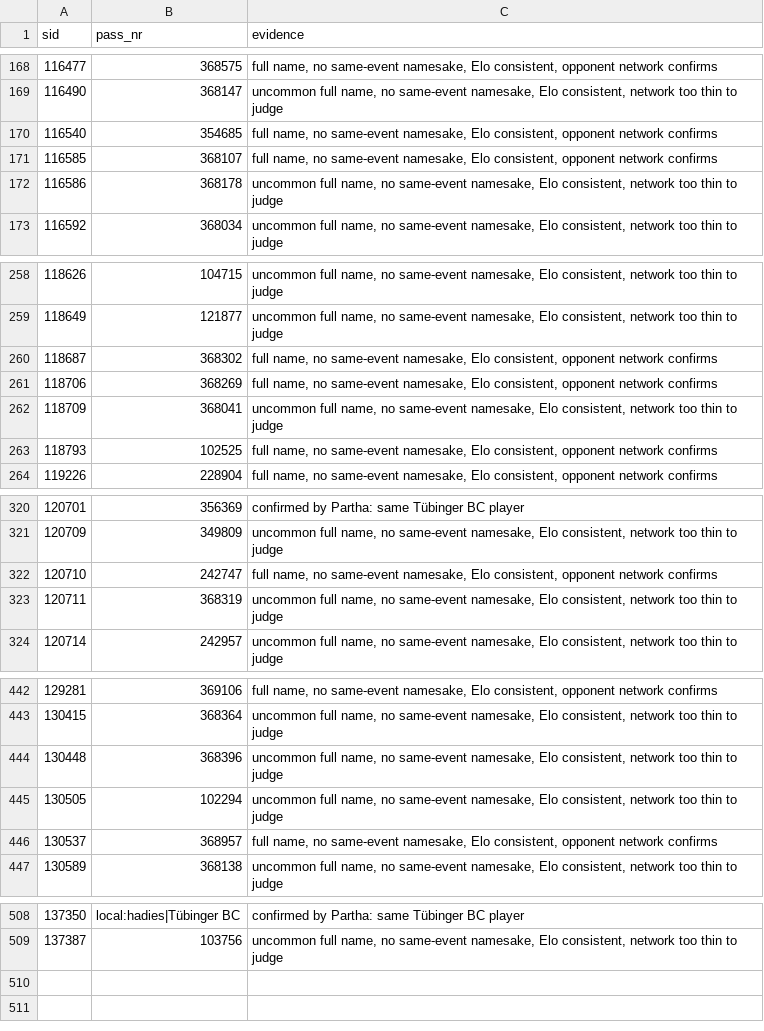
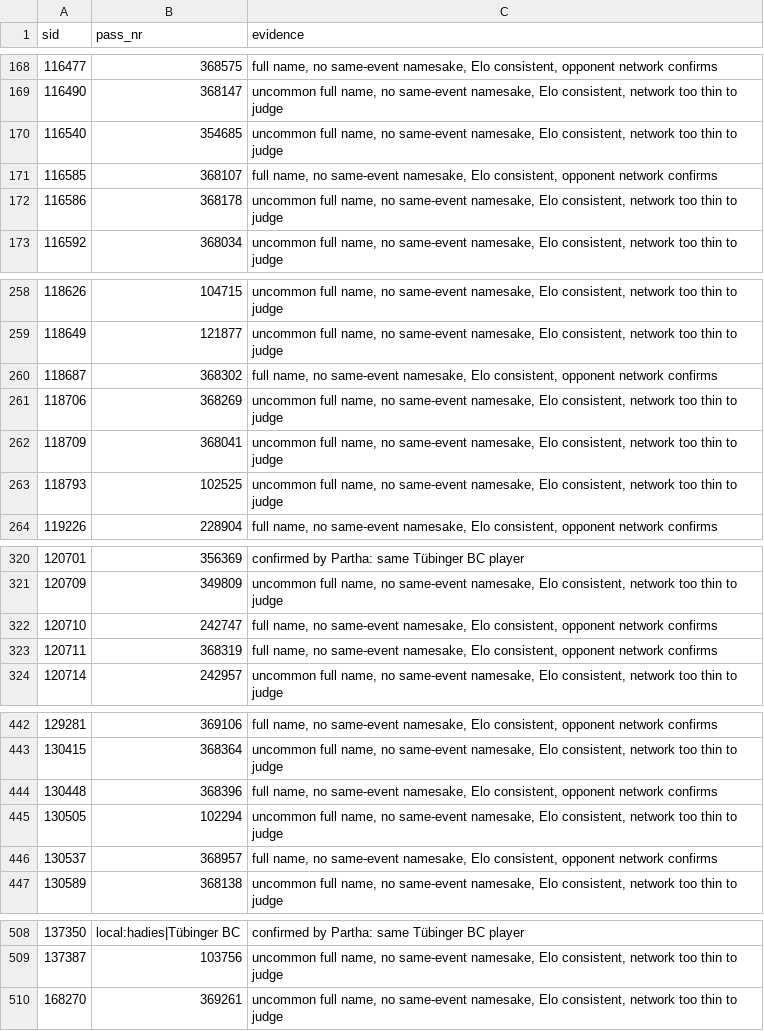
Before and after one commit to ParthaEth/billiard, a CSV file: data/tournamentapp_identity.csv, drawn as a sheet; only a part is shown, gaps mark what is left out.

```diff
--- a/data/tournamentapp_identity.csv
+++ b/data/tournamentapp_identity.csv
@@ -169,3 +169,3 @@ sid,pass_nr,evidence
 116490,368147,"uncommon full name, no same-event namesake, Elo consistent, network too thin to judge"
-116540,354685,"full name, no same-event namesake, Elo consistent, opponent network confirms"
+116540,354685,"uncommon full name, no same-event namesake, Elo consistent, network too thin to judge"
 116585,368107,"full name, no same-event namesake, Elo consistent, opponent network confirms"
@@ -260,5 +260,5 @@ sid,pass_nr,evidence
 118687,368302,"full name, no same-event namesake, Elo consistent, opponent network confirms"
-118706,368269,"full name, no same-event namesake, Elo consistent, opponent network confirms"
+118706,368269,"uncommon full name, no same-event namesake, Elo consistent, network too thin to judge"
 118709,368041,"uncommon full name, no same-event namesake, Elo consistent, network too thin to judge"
-118793,102525,"full name, no same-event namesake, Elo consistent, opponent network confirms"
+118793,102525,"uncommon full name, no same-event namesake, Elo consistent, network too thin to judge"
 119226,228904,"full name, no same-event namesake, Elo consistent, opponent network confirms"
@@ -322,3 +322,3 @@ sid,pass_nr,evidence
 120710,242747,"full name, no same-event namesake, Elo consistent, opponent network confirms"
-120711,368319,"uncommon full name, no same-event namesake, Elo consistent, network too thin to judge"
+120711,368319,"full name, no same-event namesake, Elo consistent, opponent network confirms"
 120714,242957,"uncommon full name, no same-event namesake, Elo consistent, network too thin to judge"
@@ -443,3 +443,3 @@ sid,pass_nr,evidence
 130415,368364,"uncommon full name, no same-event namesake, Elo consistent, network too thin to judge"
-130448,368396,"uncommon full name, no same-event namesake, Elo consistent, network too thin to judge"
+130448,368396,"full name, no same-event namesake, Elo consistent, opponent network confirms"
 130505,102294,"uncommon full name, no same-event namesake, Elo consistent, network too thin to judge"
@@ -509 +509,2 @@ sid,pass_nr,evidence
 137387,103756,"uncommon full name, no same-event namesake, Elo consistent, network too thin to judge"
+168270,369261,"uncommon full name, no same-event namesake, Elo consistent, network too thin to judge"
```
Also changed, not shown: data/inhouse.csv, data/player_identity.csv, 12 other files.
